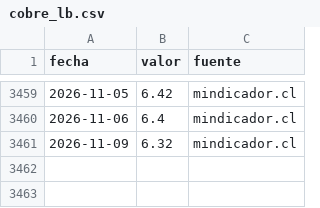
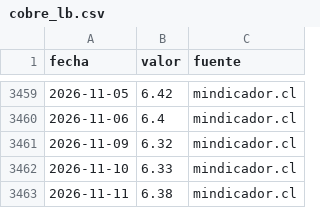
Before and after one commit to cherrera0001/radar-dolar-cl, a CSV file: data/series/cobre_lb.csv, drawn as a sheet; only a part is shown, gaps mark what is left out.

```diff
--- a/data/series/cobre_lb.csv
+++ b/data/series/cobre_lb.csv
@@ -3461 +3461,3 @@ fecha,valor,fuente
 2026-11-09,6.32,mindicador.cl
+2026-11-10,6.33,mindicador.cl
+2026-11-11,6.38,mindicador.cl
```
Also changed, not shown: data/series/usdclp.csv, 2 other files.
